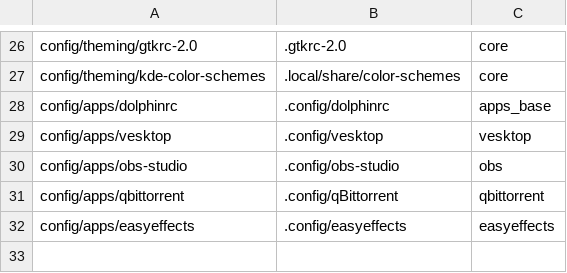
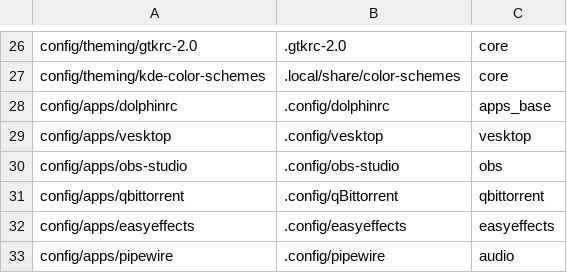
Before and after one commit to Jazzmedo/fedora-dms-hyprland, a TSV file: config/manifest.tsv, drawn as a sheet; only a part is shown, gaps mark what is left out; the diff names each change by its address in the sheet, - before the commit and + after, or states it on an @@ line.

```diff
--- a/config/manifest.tsv
+++ b/config/manifest.tsv
+row 33: config/apps/pipewire | .config/pipewire | audio
```
Also changed, not shown: 9 other files.
